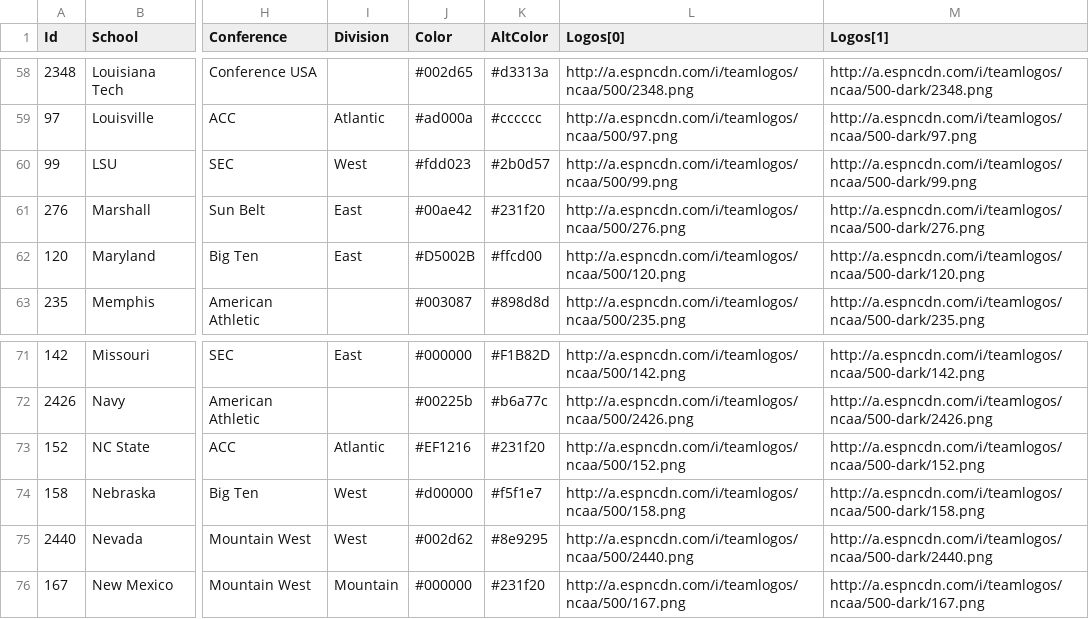
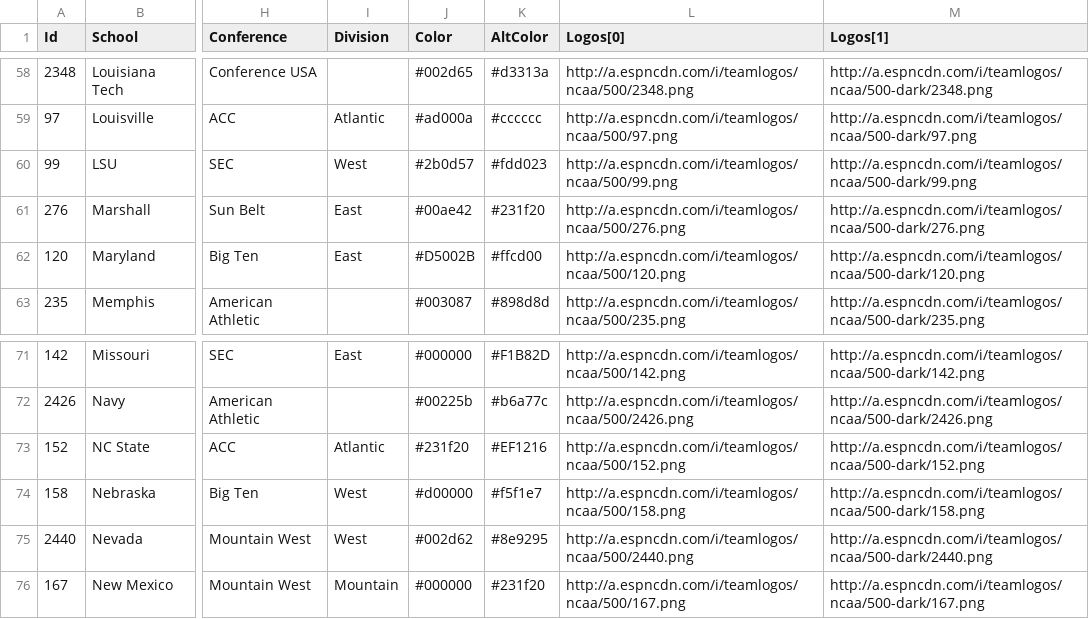
Before and after one commit to keenemeck/CFB, a CSV file: app/src/teamData.csv, drawn as a sheet; only a part is shown, gaps mark what is left out; the diff names each change by its address in the sheet, - before the commit and + after, or states it on an @@ line.

Commit message:
Update teamData.csv

```diff
--- a/app/src/teamData.csv
+++ b/app/src/teamData.csv
-J60 (Color): #fdd023
+J60 (Color): #2b0d57
-K60 (AltColor): #2b0d57
+K60 (AltColor): #fdd023
-J73 (Color): #EF1216
+J73 (Color): #231f20
-K73 (AltColor): #231f20
+K73 (AltColor): #EF1216
```
